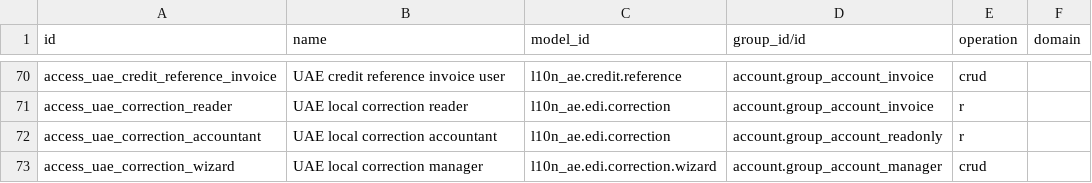
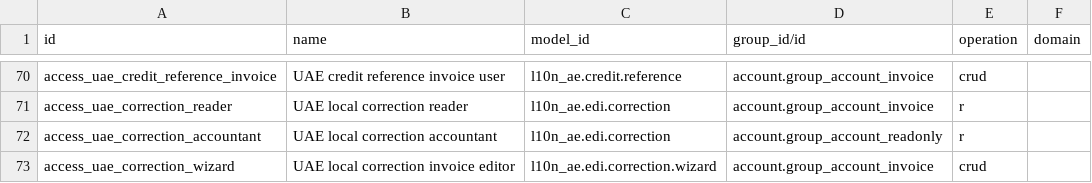
Before and after one commit to kmee/l10n-united-arab-emirates, a CSV file: l10n_ae_edi/security/ir.access.csv, drawn as a sheet; only a part is shown, gaps mark what is left out.

Commit message:
[FIX] use native invoice editor authority for reasoned local correction

```diff
--- a/l10n_ae_edi/security/ir.access.csv
+++ b/l10n_ae_edi/security/ir.access.csv
@@ -72,2 +72,2 @@ access_uae_correction_reader,UAE local correction reader,l10n_ae.edi.correction,
 access_uae_correction_accountant,UAE local correction accountant,l10n_ae.edi.correction,account.group_account_readonly,r,
-access_uae_correction_wizard,UAE local correction manager,l10n_ae.edi.correction.wizard,account.group_account_manager,crud,
+access_uae_correction_wizard,UAE local correction invoice editor,l10n_ae.edi.correction.wizard,account.group_account_invoice,crud,
```
Also changed, not shown: 2 other files.
